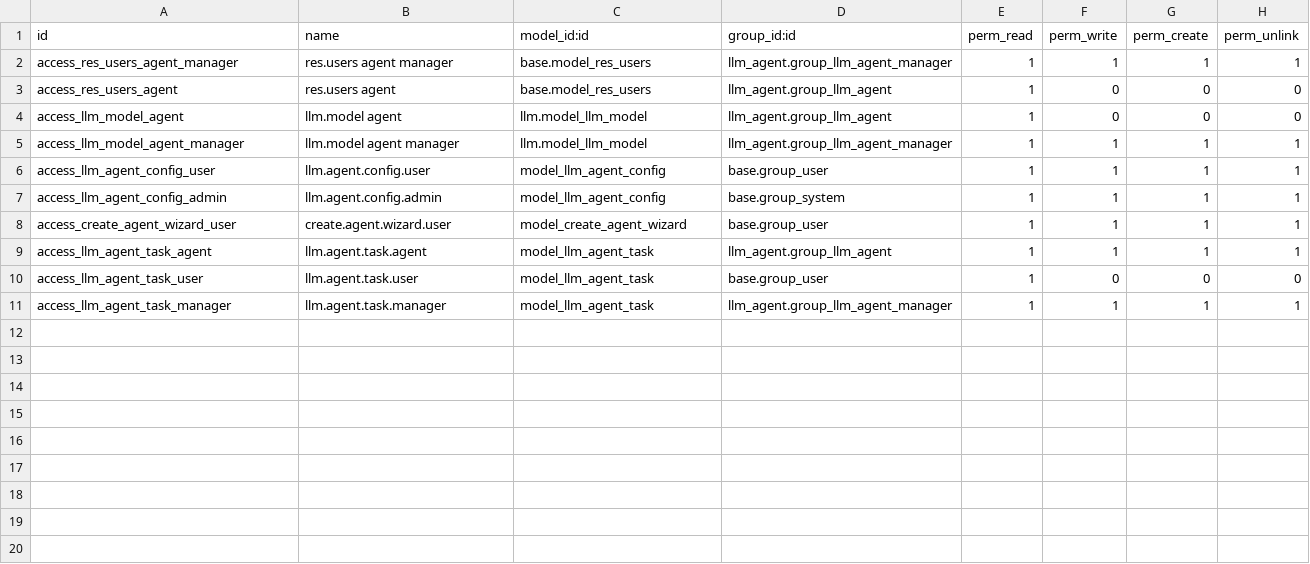
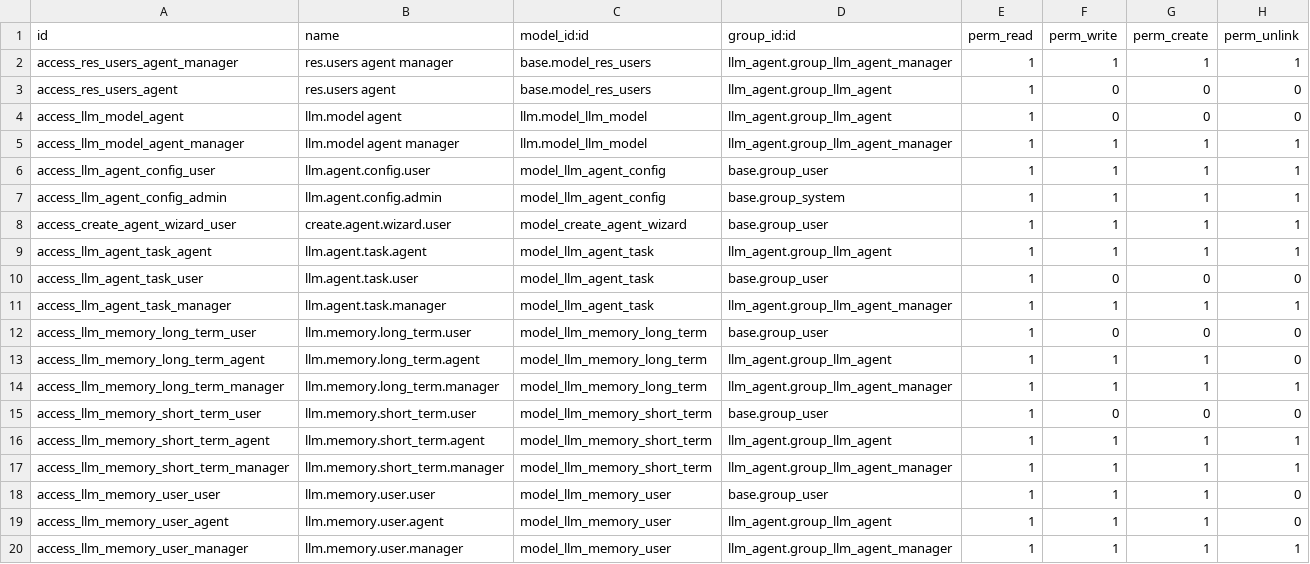
Before and after one commit to eugenechabanov/odoo-llm, a CSV file: llm_agent/security/ir.model.access.csv, drawn as a sheet; the diff names each change by its address in the sheet, - before the commit and + after, or states it on an @@ line.

```diff
--- a/llm_agent/security/ir.model.access.csv
+++ b/llm_agent/security/ir.model.access.csv
+row 12: access_llm_memory_long_term_user | llm.memory.long_term.user | model_llm_memory_long_term | base.group_user | 1 | 0 | 0 | 0
+row 13: access_llm_memory_long_term_agent | llm.memory.long_term.agent | model_llm_memory_long_term | llm_agent.group_llm_agent | 1 | 1 | 1 | 0
+row 14: access_llm_memory_long_term_manager | llm.memory.long_term.manager | model_llm_memory_long_term | llm_agent.group_llm_agent_manager | 1 | 1 | 1 | 1
+row 15: access_llm_memory_short_term_user | llm.memory.short_term.user | model_llm_memory_short_term | base.group_user | 1 | 0 | 0 | 0
+row 16: access_llm_memory_short_term_agent | llm.memory.short_term.agent | model_llm_memory_short_term | llm_agent.group_llm_agent | 1 | 1 | 1 | 1
+row 17: access_llm_memory_short_term_manager | llm.memory.short_term.manager | model_llm_memory_short_term | llm_agent.group_llm_agent_manager | 1 | 1 | 1 | 1
+row 18: access_llm_memory_user_user | llm.memory.user.user | model_llm_memory_user | base.group_user | 1 | 1 | 1 | 0
+row 19: access_llm_memory_user_agent | llm.memory.user.agent | model_llm_memory_user | llm_agent.group_llm_agent | 1 | 1 | 1 | 0
+row 20: access_llm_memory_user_manager | llm.memory.user.manager | model_llm_memory_user | llm_agent.group_llm_agent_manager | 1 | 1 | 1 | 1
```
Also changed, not shown: 7 other files.
